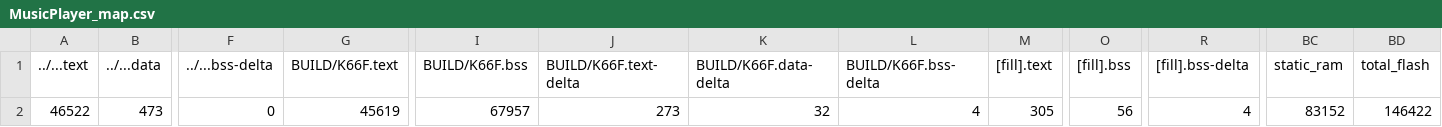
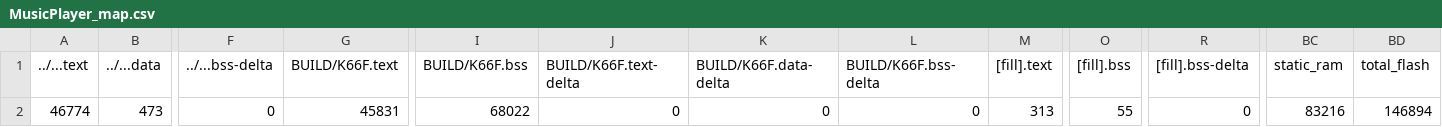
Before and after one commit to AndyLun/midtermproject, a CSV file: MusicPlayer/BUILD/K66F/GCC_ARM-TFLITE/MusicPlayer_map.csv, drawn as a sheet; only a part is shown, gaps mark what is left out; the diff names each change by its address in the sheet, - before the commit and + after, or states it on an @@ line.

```diff
--- a/MusicPlayer/BUILD/K66F/GCC_ARM-TFLITE/MusicPlayer_map.csv
+++ b/MusicPlayer/BUILD/K66F/GCC_ARM-TFLITE/MusicPlayer_map.csv
-A2 (../...text): 46522
+A2 (../...text): 46774
-G2 (BUILD/K66F.text): 45619
+G2 (BUILD/K66F.text): 45831
-I2 (BUILD/K66F.bss): 67957
+I2 (BUILD/K66F.bss): 68022
-J2 (BUILD/K66F.text-delta): 273
+J2 (BUILD/K66F.text-delta): 0
-K2 (BUILD/K66F.data-delta): 32
+K2 (BUILD/K66F.data-delta): 0
-L2 (BUILD/K66F.bss-delta): 4
+L2 (BUILD/K66F.bss-delta): 0
-M2 ([fill].text): 305
+M2 ([fill].text): 313
-O2 ([fill].bss): 56
+O2 ([fill].bss): 55
-R2 ([fill].bss-delta): 4
+R2 ([fill].bss-delta): 0
-BC2 (static_ram): 83152
+BC2 (static_ram): 83216
-BD2 (total_flash): 146422
+BD2 (total_flash): 146894
```
Also changed, not shown: 9 other files.
